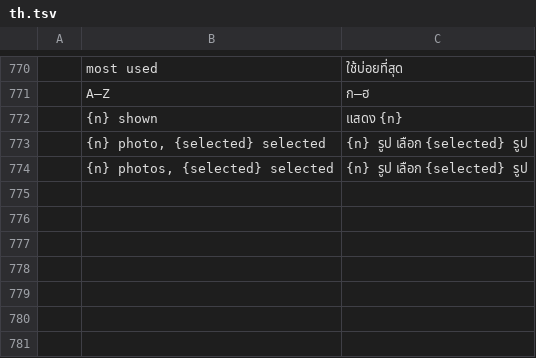
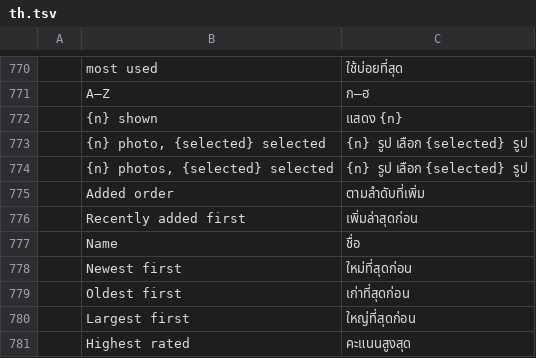
Before and after one commit to Topzic/sortlens-rust, a TSV file: crates/ui/src/i18n/th.tsv, drawn as a sheet; only a part is shown, gaps mark what is left out; the diff names each change by its address in the sheet, - before the commit and + after, or states it on an @@ line.

Commit message:
feat: the canvas header's sort value reads in the interface language
Sort::label stays the English source of truth, and shell::sort_word looks up
the catalogue row for both the combo's current value and its menu, so Arabic
reads ترتيب الإضافة where it read Added order. The seven order names are rows
in ar/ja/ko/th/vi/zh-TW, guarded by every_sort_order_has_a_catalogue_row, and
the headless frame test asserts the Arabic value and the absence of English.

The docs reachability check now skips AppleDouble ._* sidecars, which this
non-native volume writes beside every document it touches.

```diff
--- a/crates/ui/src/i18n/th.tsv
+++ b/crates/ui/src/i18n/th.tsv
+row 775:  | Added order | ตามลำดับที่เพิ่ม
+row 776:  | Recently added first | เพิ่มล่าสุดก่อน
+row 777:  | Name | ชื่อ
+row 778:  | Newest first | ใหม่ที่สุดก่อน
+row 779:  | Oldest first | เก่าที่สุดก่อน
+row 780:  | Largest first | ใหญ่ที่สุดก่อน
+row 781:  | Highest rated | คะแนนสูงสุด
```
Also changed, not shown: crates/ui/src/i18n/ar.tsv, crates/ui/src/i18n/ja.tsv, 11 other files.
